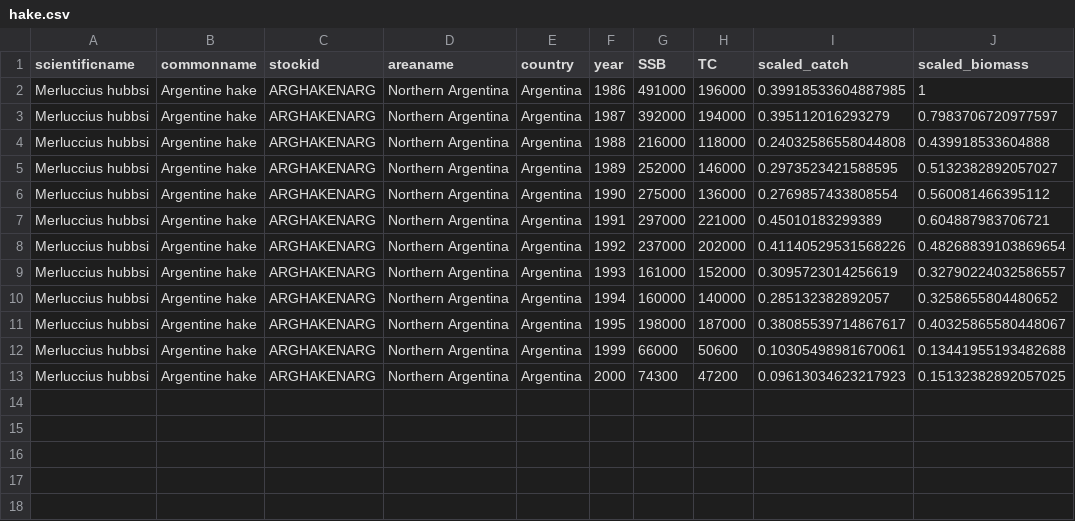
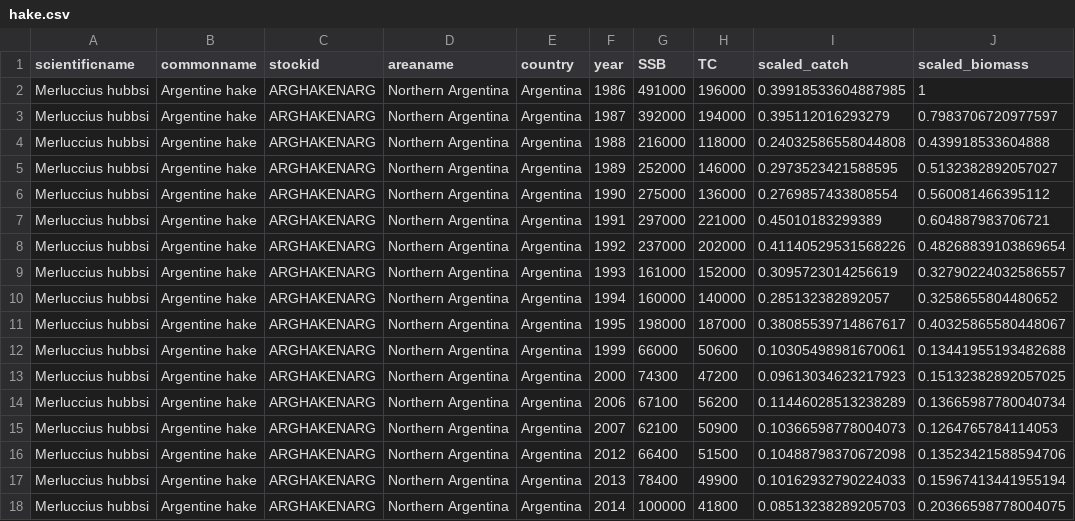
Before and after one commit to boettiger-lab/rl-intro, a CSV file: data/hake.csv, drawn as a sheet.

Commit message:
updated data

```diff
--- a/data/hake.csv
+++ b/data/hake.csv
@@ -13 +13,6 @@ Merluccius hubbsi,Argentine hake,ARGHAKENARG,Northern Argentina,Argentina,1999,6
 Merluccius hubbsi,Argentine hake,ARGHAKENARG,Northern Argentina,Argentina,2000,74300,47200,0.09613034623217923,0.15132382892057025
+Merluccius hubbsi,Argentine hake,ARGHAKENARG,Northern Argentina,Argentina,2006,67100,56200,0.11446028513238289,0.13665987780040734
+Merluccius hubbsi,Argentine hake,ARGHAKENARG,Northern Argentina,Argentina,2007,62100,50900,0.10366598778004073,0.1264765784114053
+Merluccius hubbsi,Argentine hake,ARGHAKENARG,Northern Argentina,Argentina,2012,66400,51500,0.10488798370672098,0.13523421588594706
+Merluccius hubbsi,Argentine hake,ARGHAKENARG,Northern Argentina,Argentina,2013,78400,49900,0.10162932790224033,0.15967413441955194
+Merluccius hubbsi,Argentine hake,ARGHAKENARG,Northern Argentina,Argentina,2014,100000,41800,0.08513238289205703,0.20366598778004075
```
Also changed, not shown: manuscript/figs/historical_harvest.csv, manuscript/figs/historical_stock.csv, 1 other file.
